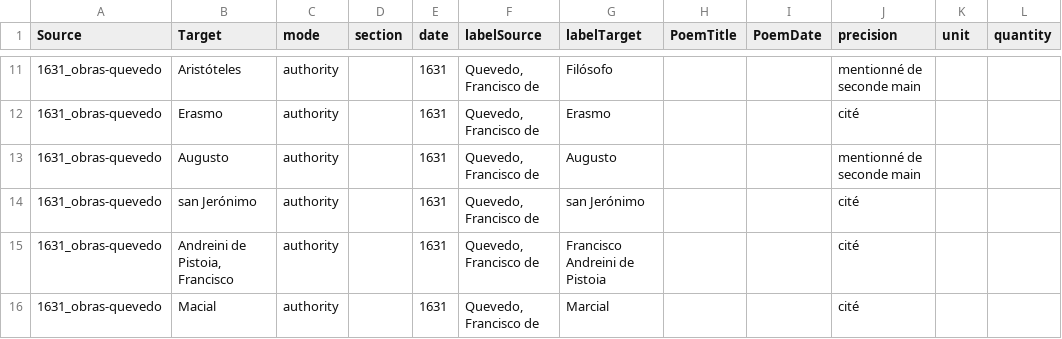
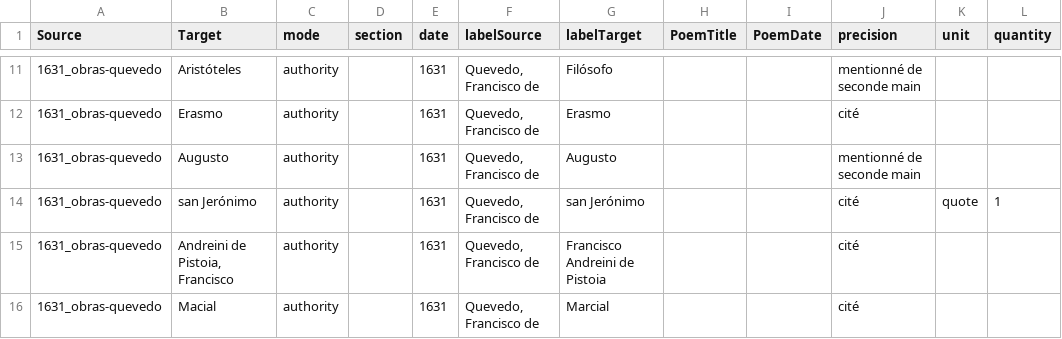
Before and after one commit to gongoradigital/gongotools, a TSV file: graph/1631_obras-quevedo-edges.tsv, drawn as a sheet; only a part is shown, gaps mark what is left out; the diff covers the shown part only.

```diff
--- a/graph/1631_obras-quevedo-edges.tsv
+++ b/graph/1631_obras-quevedo-edges.tsv
@@ -13,3 +13,3 @@ Source	Target	mode	section	date	labelSource	labelTarget	PoemTitle	PoemDate	preci
 1631_obras-quevedo	Augusto	authority		1631	Quevedo, Francisco de	Augusto			mentionné de seconde main		
-1631_obras-quevedo	san             Jerónimo	authority		1631	Quevedo, Francisco de	san Jerónimo			cité		
+1631_obras-quevedo	san Jerónimo	authority		1631	Quevedo, Francisco de	san Jerónimo			cité	quote	1
 1631_obras-quevedo	Andreini de Pistoia, Francisco	authority		1631	Quevedo, Francisco de	Francisco Andreini de Pistoia			cité		
```
Also changed, not shown: 1 edited cell elsewhere in this file, graph/1613_carta-amigo-edges.tsv, graph/1624_discurso-poetico-edges.tsv, 7 other files.
